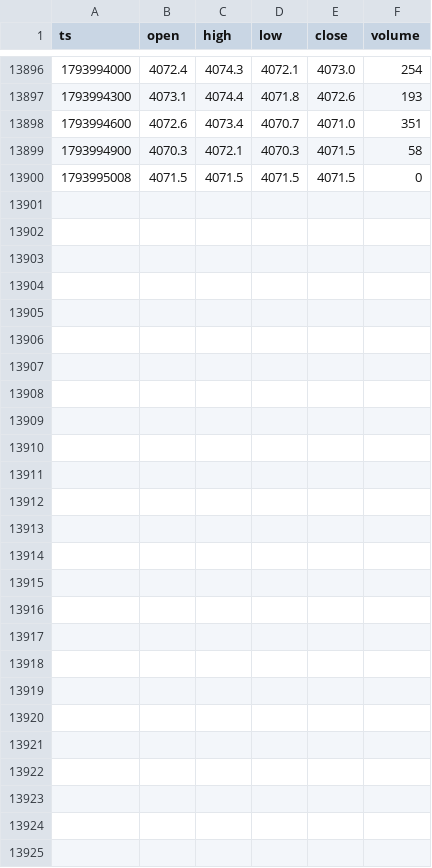
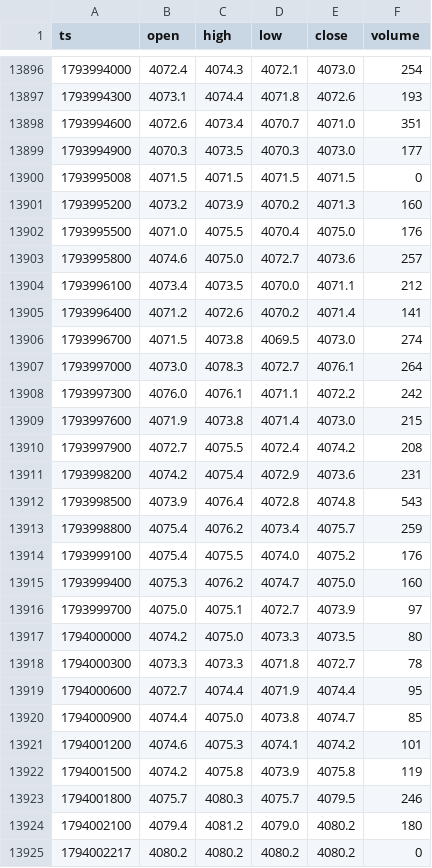
Before and after one commit to abduswaidan-glitch/gold-dashboard, a CSV file: data/gc_5m.csv, drawn as a sheet; only a part is shown, gaps mark what is left out.

```diff
--- a/data/gc_5m.csv
+++ b/data/gc_5m.csv
@@ -13898,3 +13898,28 @@ ts,open,high,low,close,volume
 1793994600,4072.6,4073.4,4070.7,4071.0,351
-1793994900,4070.3,4072.1,4070.3,4071.5,58
+1793994900,4070.3,4073.5,4070.3,4073.0,177
 1793995008,4071.5,4071.5,4071.5,4071.5,0
+1793995200,4073.2,4073.9,4070.2,4071.3,160
+1793995500,4071.0,4075.5,4070.4,4075.0,176
+1793995800,4074.6,4075.0,4072.7,4073.6,257
+1793996100,4073.4,4073.5,4070.0,4071.1,212
+1793996400,4071.2,4072.6,4070.2,4071.4,141
+1793996700,4071.5,4073.8,4069.5,4073.0,274
+1793997000,4073.0,4078.3,4072.7,4076.1,264
+1793997300,4076.0,4076.1,4071.1,4072.2,242
+1793997600,4071.9,4073.8,4071.4,4073.0,215
+1793997900,4072.7,4075.5,4072.4,4074.2,208
+1793998200,4074.2,4075.4,4072.9,4073.6,231
+1793998500,4073.9,4076.4,4072.8,4074.8,543
+1793998800,4075.4,4076.2,4073.4,4075.7,259
+1793999100,4075.4,4075.5,4074.0,4075.2,176
+1793999400,4075.3,4076.2,4074.7,4075.0,160
+1793999700,4075.0,4075.1,4072.7,4073.9,97
+1794000000,4074.2,4075.0,4073.3,4073.5,80
+1794000300,4073.3,4073.3,4071.8,4072.7,78
+1794000600,4072.7,4074.4,4071.9,4074.4,95
+1794000900,4074.4,4075.0,4073.8,4074.7,85
+1794001200,4074.6,4075.3,4074.1,4074.2,101
+1794001500,4074.2,4075.8,4073.9,4075.8,119
+1794001800,4075.7,4080.3,4075.7,4079.5,246
+1794002100,4079.4,4081.2,4079.0,4080.2,180
+1794002217,4080.2,4080.2,4080.2,4080.2,0
```
Also changed, not shown: 8 other files.
